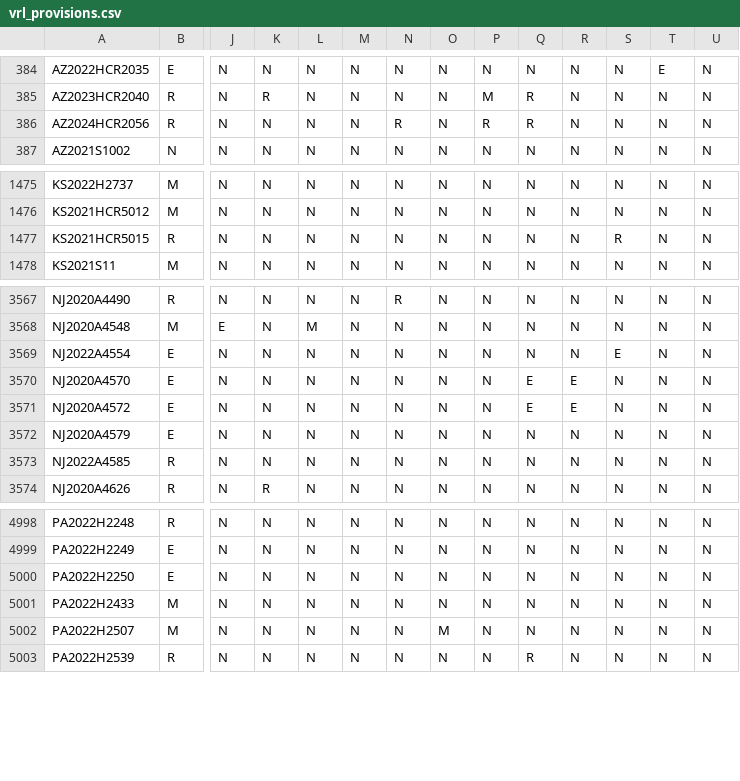
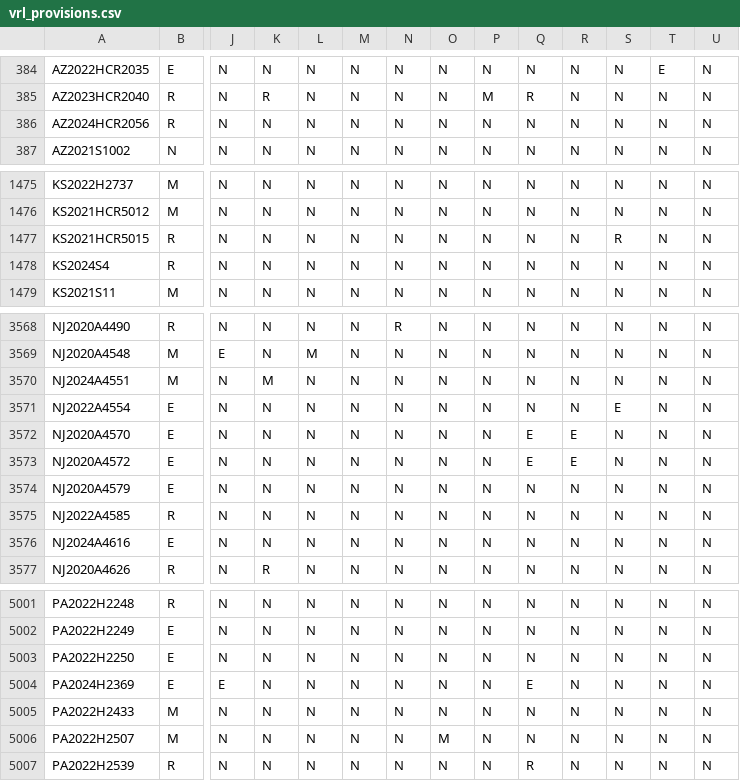
Before and after one commit to jloffredo2/state-elect-law-db, a CSV file: output/vrl_provisions.csv, drawn as a sheet; only a part is shown, gaps mark what is left out; rows hold the shown columns only; the diff covers the shown part only; the diff names each change by its address in the sheet, - before the commit and + after, or states it on an @@ line.

```diff
--- a/output/vrl_provisions.csv
+++ b/output/vrl_provisions.csv
-N386: R
+N386: N
-P386: R
+P386: N
-Q386: R
+Q386: N
+row 1478: KS2024S4 | R | N | N | N | N | N | N | N | N | N | N | N | N
+row 3570: NJ2024A4551 | M | N | M | N | N | N | N | N | N | N | N | N | N
+row 3576: NJ2024A4616 | E | N | N | N | N | N | N | N | N | N | N | N | N
+row 5004: PA2024H2369 | E | E | N | N | N | N | N | N | E | N | N | N | N
```
Also changed, not shown: 4 edited cells elsewhere in this file, 4 other files.
